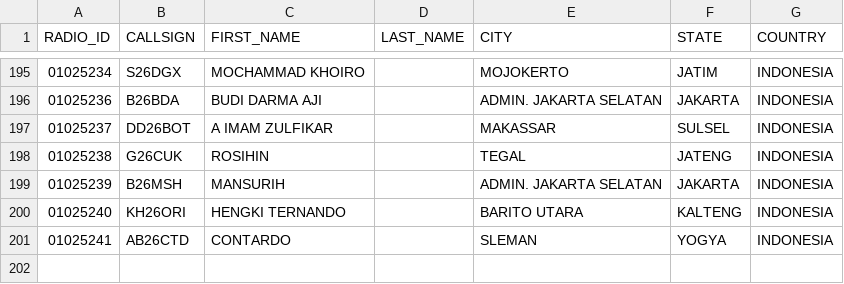
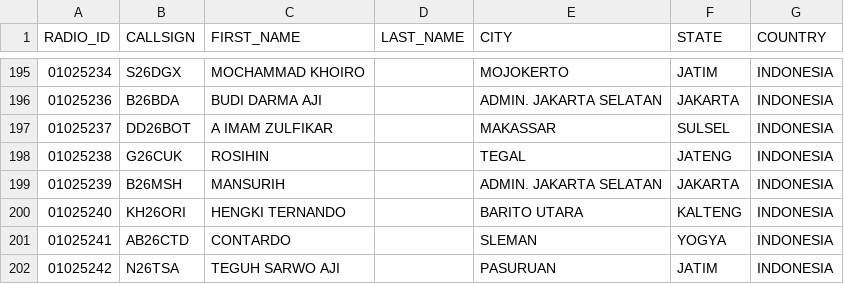
Before and after one commit to tombolptt/file_csv, a CSV file: RT4D.csv, drawn as a sheet; only a part is shown, gaps mark what is left out; the diff names each change by its address in the sheet, - before the commit and + after, or states it on an @@ line.

Commit message:
Update kontak RT4D.csv otomatis via Aplikasi

```diff
--- a/RT4D.csv
+++ b/RT4D.csv
+row 202: 01025242 | N26TSA | TEGUH SARWO AJI |  | PASURUAN | JATIM | INDONESIA
```
